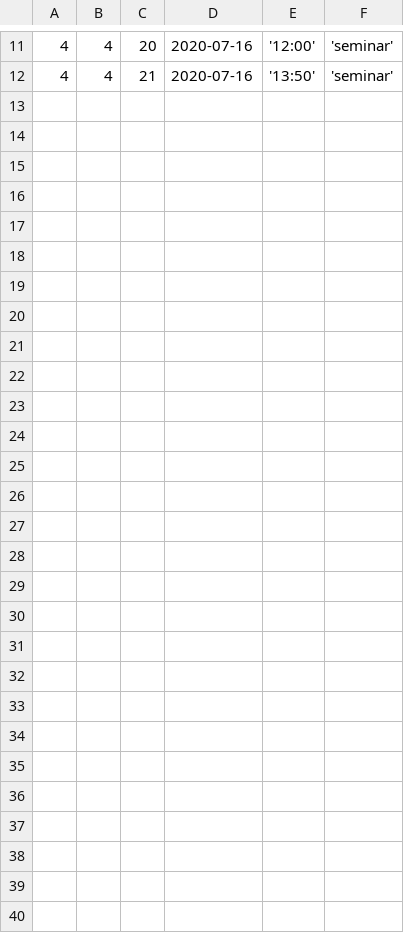
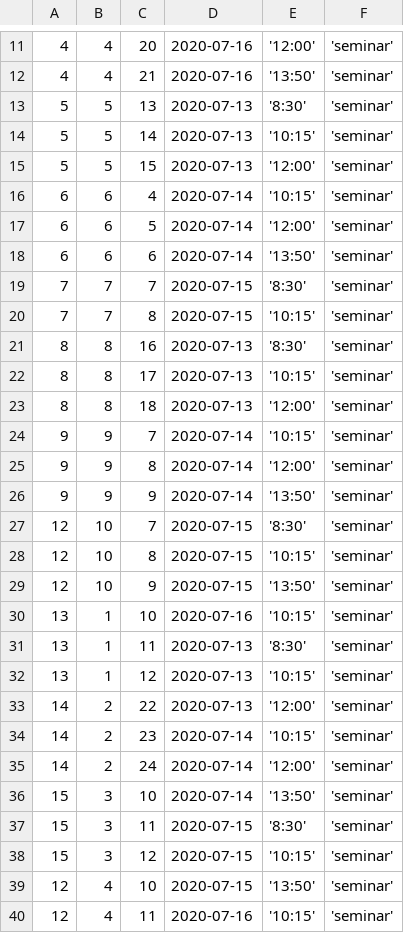
Before and after one commit to zTsugumi/BMSTU_Practice_3thCourse, a CSV file: db/classes.csv, drawn as a sheet; only a part is shown, gaps mark what is left out; the diff covers the shown part only.

```diff
--- a/db/classes.csv
+++ b/db/classes.csv
@@ -12 +12,29 @@
 4, 4, 21, 2020-07-16, '13:50', 'seminar'
+5, 5, 13, 2020-07-13, '8:30', 'seminar'
+5, 5, 14, 2020-07-13, '10:15', 'seminar'
+5, 5, 15, 2020-07-13, '12:00', 'seminar'
+6, 6, 4, 2020-07-14, '10:15', 'seminar'
+6, 6, 5, 2020-07-14, '12:00', 'seminar'
+6, 6, 6, 2020-07-14, '13:50', 'seminar'
+7, 7, 7, 2020-07-15, '8:30', 'seminar'
+7, 7, 8, 2020-07-15, '10:15', 'seminar'
+8, 8, 16, 2020-07-13, '8:30', 'seminar'
+8, 8, 17, 2020-07-13, '10:15', 'seminar'
+8, 8, 18, 2020-07-13, '12:00', 'seminar'
+9, 9, 7, 2020-07-14, '10:15', 'seminar'
+9, 9, 8, 2020-07-14, '12:00', 'seminar'
+9, 9, 9, 2020-07-14, '13:50', 'seminar'
+12, 10, 7, 2020-07-15, '8:30', 'seminar'
+12, 10, 8, 2020-07-15, '10:15', 'seminar'
+12, 10, 9, 2020-07-15, '13:50', 'seminar'
+13, 1, 10, 2020-07-16, '10:15', 'seminar'
+13, 1, 11, 2020-07-13, '8:30', 'seminar'
+13, 1, 12, 2020-07-13, '10:15', 'seminar'
+14, 2, 22, 2020-07-13, '12:00', 'seminar'
+14, 2, 23, 2020-07-14, '10:15', 'seminar'
+14, 2, 24, 2020-07-14, '12:00', 'seminar'
+15, 3, 10, 2020-07-14, '13:50', 'seminar'
+15, 3, 11, 2020-07-15, '8:30', 'seminar'
+15, 3, 12, 2020-07-15, '10:15', 'seminar'
+12, 4, 10, 2020-07-15, '13:50', 'seminar'
+12, 4, 11, 2020-07-16, '10:15', 'seminar'
```
Also changed, not shown: 1 edited cell elsewhere in this file, db/classrooms.csv, 4 other files.
